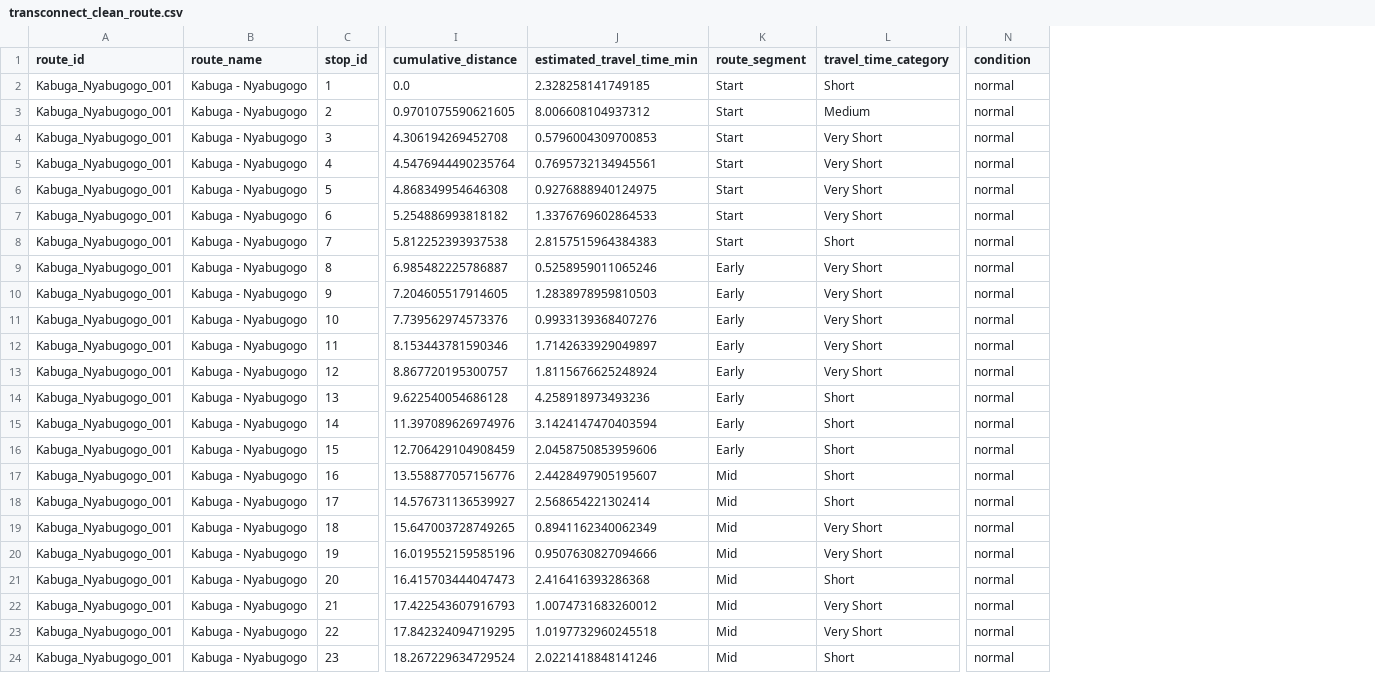
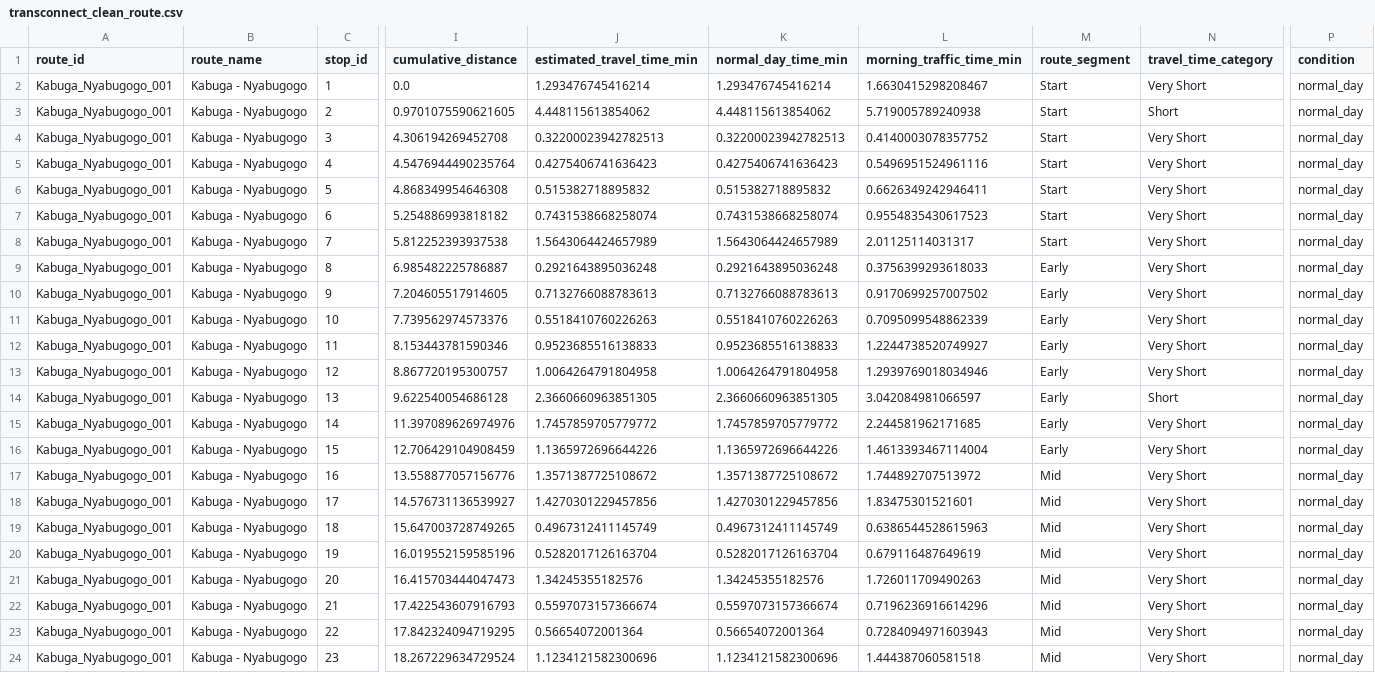
Before and after one commit to PatrickMusaza/Trans_All, a CSV file: AI/Data Preprocessing/transconnect_clean_route.csv, drawn as a sheet; only a part is shown, gaps mark what is left out; addresses are those after the commit; the diff covers the shown part only; the diff names each change by its address in the sheet, - before the commit and + after, or states it on an @@ line.

Commit message:
Modelling Data Draft

```diff
--- a/AI/Data Preprocessing/transconnect_clean_route.csv
+++ b/AI/Data Preprocessing/transconnect_clean_route.csv
+column K (normal_day_time_min), rows 2-24: 1.293476745416214 | 4.448115613854062 | 0.32200023942782513 | 0.4275406741636423 | 0.515382718895832 | 0.7431538668258074 | 1.5643064424657989 | 0.2921643895036248 | 0.7132766088783613 | 0.5518410760226263 | 0.9523685516138833 | 1.0064264791804958 | 2.3660660963851305 | 1.7457859705779772 | 1.1365972696644226 | 1.3571387725108672 | 1.4270301229457856 | 0.4967312411145749 | 0.5282017126163704 | 1.34245355182576 | 0.5597073157366674 | 0.56654072001364 | 1.1234121582300696
+column L (morning_traffic_time_min), rows 2-24: 1.6630415298208467 | 5.719005789240938 | 0.4140003078357752 | 0.5496951524961116 | 0.6626349242946411 | 0.9554835430617523 | 2.01125114031317 | 0.3756399293618033 | 0.9170699257007502 | 0.7095099548862339 | 1.2244738520749927 | 1.2939769018034946 | 3.042084981066597 | 2.244581962171685 | 1.4613393467114004 | 1.744892707513972 | 1.83475301521601 | 0.6386544528615963 | 0.679116487649619 | 1.726011709490263 | 0.7196236916614296 | 0.7284094971603943 | 1.444387060581518
-J2 (estimated_travel_time_min): 2.328258141749185
+J2 (estimated_travel_time_min): 1.293476745416214
-N2 (travel_time_category): Short
+N2 (travel_time_category): Very Short
-P2:P24 (condition): normal
+P2:P24 (condition): normal_day
-J3 (estimated_travel_time_min): 8.006608104937312
+J3 (estimated_travel_time_min): 4.448115613854062
-N3 (travel_time_category): Medium
+N3 (travel_time_category): Short
-J4 (estimated_travel_time_min): 0.5796004309700853
+J4 (estimated_travel_time_min): 0.32200023942782513
-J5 (estimated_travel_time_min): 0.7695732134945561
+J5 (estimated_travel_time_min): 0.4275406741636423
-J6 (estimated_travel_time_min): 0.9276888940124975
+J6 (estimated_travel_time_min): 0.515382718895832
-J7 (estimated_travel_time_min): 1.3376769602864533
+J7 (estimated_travel_time_min): 0.7431538668258074
-J8 (estimated_travel_time_min): 2.8157515964384383
+J8 (estimated_travel_time_min): 1.5643064424657989
-N8 (travel_time_category): Short
+N8 (travel_time_category): Very Short
-J9 (estimated_travel_time_min): 0.5258959011065246
+J9 (estimated_travel_time_min): 0.2921643895036248
-J10 (estimated_travel_time_min): 1.2838978959810503
+J10 (estimated_travel_time_min): 0.7132766088783613
-J11 (estimated_travel_time_min): 0.9933139368407276
+J11 (estimated_travel_time_min): 0.5518410760226263
-J12 (estimated_travel_time_min): 1.7142633929049897
+J12 (estimated_travel_time_min): 0.9523685516138833
-J13 (estimated_travel_time_min): 1.8115676625248924
+J13 (estimated_travel_time_min): 1.0064264791804958
-J14 (estimated_travel_time_min): 4.258918973493236
+J14 (estimated_travel_time_min): 2.3660660963851305
-J15 (estimated_travel_time_min): 3.1424147470403594
+J15 (estimated_travel_time_min): 1.7457859705779772
-N15:N18 (travel_time_category): Short
+N15:N18 (travel_time_category): Very Short
-J16 (estimated_travel_time_min): 2.0458750853959606
+J16 (estimated_travel_time_min): 1.1365972696644226
-J17 (estimated_travel_time_min): 2.4428497905195607
+J17 (estimated_travel_time_min): 1.3571387725108672
-J18 (estimated_travel_time_min): 2.568654221302414
+J18 (estimated_travel_time_min): 1.4270301229457856
-J19 (estimated_travel_time_min): 0.8941162340062349
+J19 (estimated_travel_time_min): 0.4967312411145749
-J20 (estimated_travel_time_min): 0.9507630827094666
+J20 (estimated_travel_time_min): 0.5282017126163704
-J21 (estimated_travel_time_min): 2.416416393286368
+J21 (estimated_travel_time_min): 1.34245355182576
-N21 (travel_time_category): Short
+N21 (travel_time_category): Very Short
-J22 (estimated_travel_time_min): 1.0074731683260012
+J22 (estimated_travel_time_min): 0.5597073157366674
-J23 (estimated_travel_time_min): 1.0197732960245518
+J23 (estimated_travel_time_min): 0.56654072001364
-J24 (estimated_travel_time_min): 2.0221418848141246
+J24 (estimated_travel_time_min): 1.1234121582300696
-N24 (travel_time_category): Short
+N24 (travel_time_category): Very Short
```
Also changed, not shown: 25 edited cells elsewhere in this file, 11 other files.
